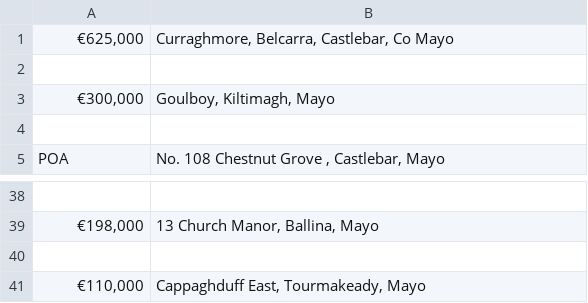
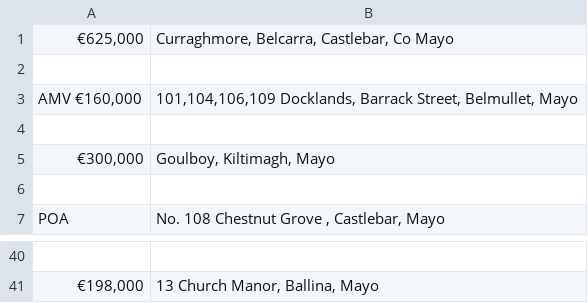
Before and after one commit to ClaireDrummond/DataRepWork, a CSV file: WK3/week03MyHome.csv, drawn as a sheet; only a part is shown, gaps mark what is left out; removed rows and columns are numbered as before the commit, all else as after; the diff names each change by its address in the sheet, - before the commit and + after, or states it on an @@ line.

Commit message:
Week 4 lectures

```diff
--- a/WK3/week03MyHome.csv
+++ b/WK3/week03MyHome.csv
+row 3: AMV €160,000 | 101,104,106,109 Docklands, Barrack Street, Belmullet, Mayo
+row 4: (empty)
-row 40: (empty)
-row 41: €110,000 | Cappaghduff East, Tourmakeady, Mayo
```
Also changed, not shown: 1 other file.
